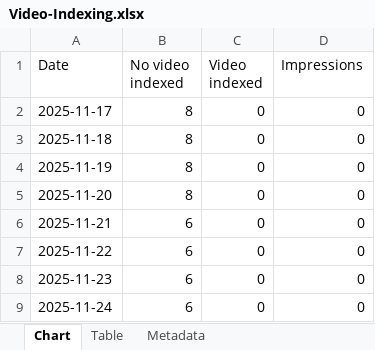
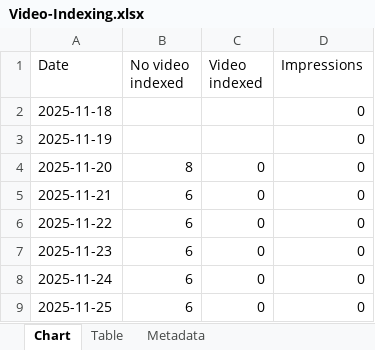
Before and after one commit to HEATLabs/HEAT-Labs-Configs, an Excel workbook: gsc-export-old/Video-Indexing.xlsx, sheet Chart, drawn as a sheet; only a part is shown; the shorter side is filled out with more unchanged rows; values as stored, in another font and other column widths than the file's, no borders; removed rows and columns are numbered as before the commit, all else as after; the diff names each change by its address in the sheet, - before the commit and + after, or states it on an @@ line.

```diff
--- a/gsc-export-old/Video-Indexing.xlsx (sheet Chart)
+++ b/gsc-export-old/Video-Indexing.xlsx (sheet Chart)
-row 2: 2025-11-17 | 8 | 0 | 0
-B2:B3 (No video indexed): 8
+B2:B3 (No video indexed): (empty)
-C2:C3 (Video indexed): 0
+C2:C3 (Video indexed): (empty)
```
Also changed, not shown: gsc-export-old/Coverage.xlsx, 1 other file.
